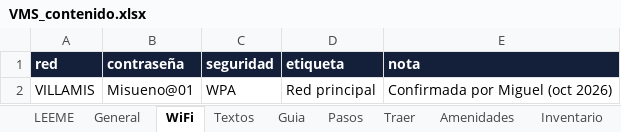
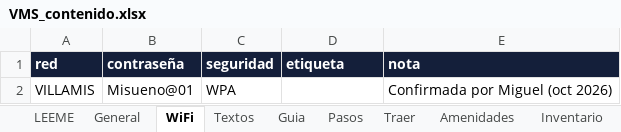
Before and after one commit to Villa-Mi-Sueno/villa-mi-sueno.github.io, an Excel workbook: 08_WELCOME_WEB/_datos/VMS_contenido.xlsx, sheet WiFi, drawn as a sheet; values as stored, in another font and other column widths than the file's, no borders; the diff names each change by its address in the sheet, - before the commit and + after, or states it on an @@ line.

```diff
--- a/08_WELCOME_WEB/_datos/VMS_contenido.xlsx (sheet WiFi)
+++ b/08_WELCOME_WEB/_datos/VMS_contenido.xlsx (sheet WiFi)
-D2 (etiqueta): Red principal
+D2 (etiqueta): (empty)
```
Also changed, not shown: 1 other file.
